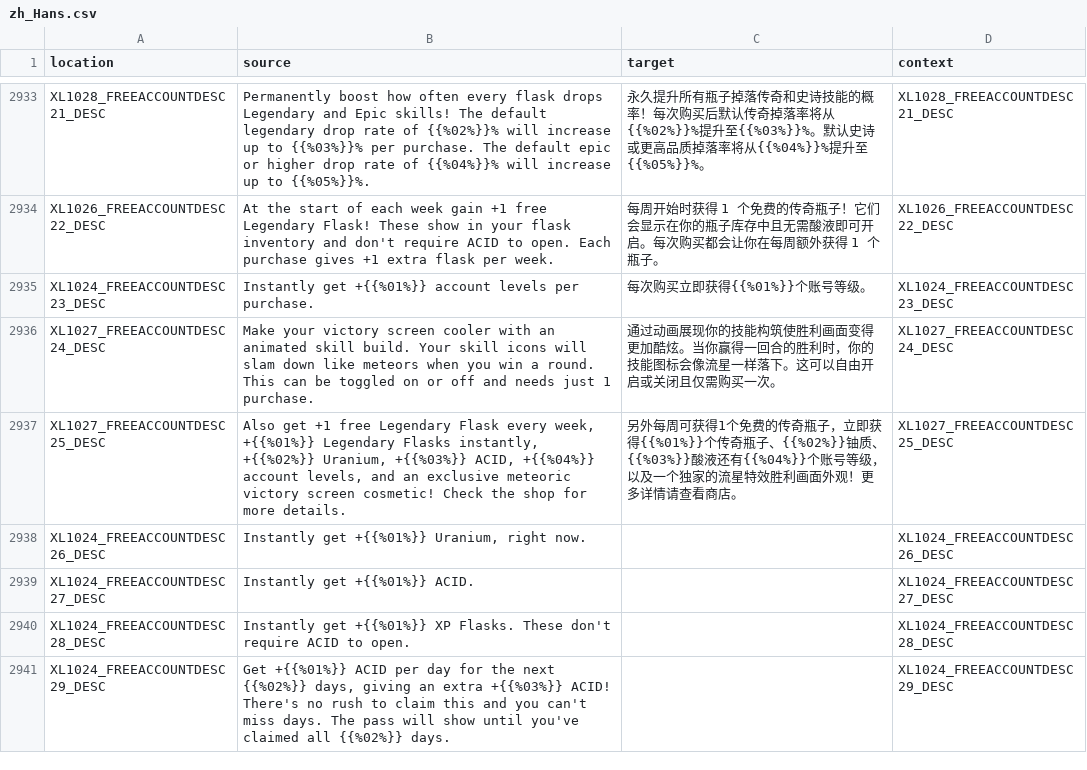
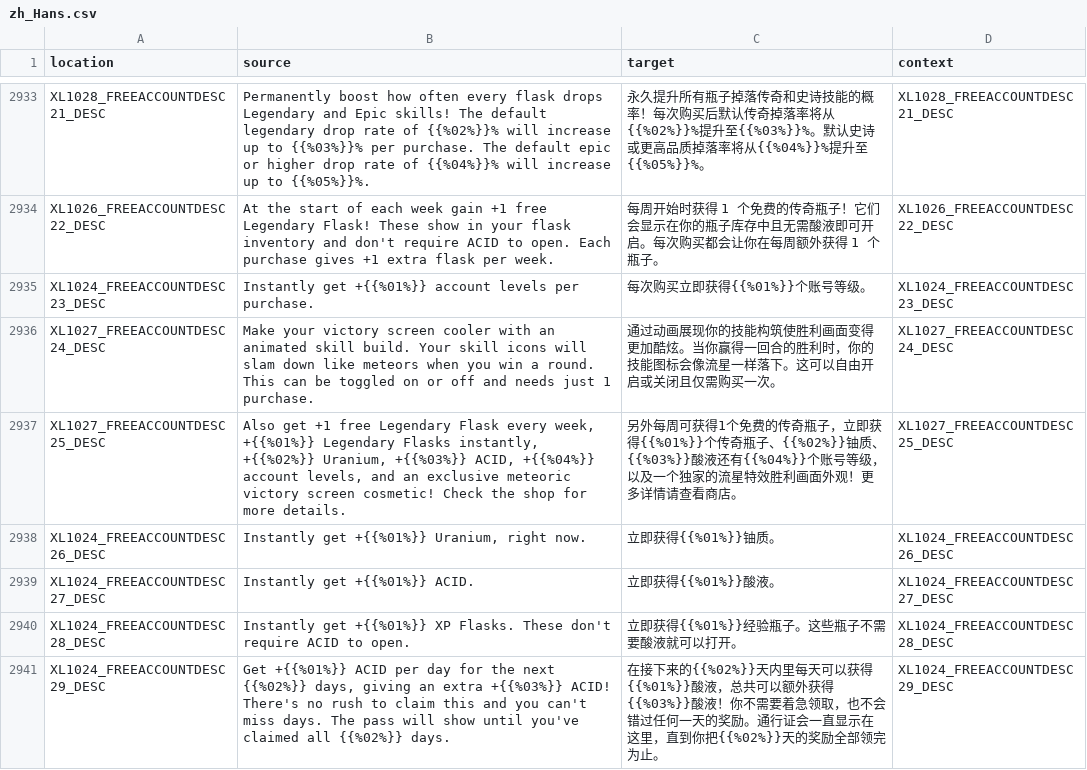
Before and after one commit to bencelot/GeneshiftTranslations, a CSV file: zh_Hans.csv, drawn as a sheet; only a part is shown, gaps mark what is left out; the diff covers the shown part only.

```diff
--- a/zh_Hans.csv
+++ b/zh_Hans.csv
@@ -2937,5 +2937,5 @@
 "XL1027_FREEACCOUNTDESC25_DESC","Also get +1 free Legendary Flask every week, +{{%01%}} Legendary Flasks instantly, +{{%02%}} Uranium, +{{%03%}} ACID, +{{%04%}} account levels, and an exclusive meteoric victory screen cosmetic! Check the shop for more details.","另外每周可获得1个免费的传奇瓶子，立即获得{{%01%}}个传奇瓶子、{{%02%}}铀质、{{%03%}}酸液还有{{%04%}}个账号等级，以及一个独家的流星特效胜利画面外观！更多详情请查看商店。","XL1027_FREEACCOUNTDESC25_DESC"
-"XL1024_FREEACCOUNTDESC26_DESC","Instantly get +{{%01%}} Uranium, right now.","","XL1024_FREEACCOUNTDESC26_DESC"
-"XL1024_FREEACCOUNTDESC27_DESC","Instantly get +{{%01%}} ACID.","","XL1024_FREEACCOUNTDESC27_DESC"
-"XL1024_FREEACCOUNTDESC28_DESC","Instantly get +{{%01%}} XP Flasks. These don't require ACID to open.","","XL1024_FREEACCOUNTDESC28_DESC"
-"XL1024_FREEACCOUNTDESC29_DESC","Get +{{%01%}} ACID per day for the next {{%02%}} days, giving an extra +{{%03%}} ACID! There's no rush to claim this and you can't miss days. The pass will show until you've claimed all {{%02%}} days.","","XL1024_FREEACCOUNTDESC29_DESC"
+"XL1024_FREEACCOUNTDESC26_DESC","Instantly get +{{%01%}} Uranium, right now.","立即获得{{%01%}}铀质。","XL1024_FREEACCOUNTDESC26_DESC"
+"XL1024_FREEACCOUNTDESC27_DESC","Instantly get +{{%01%}} ACID.","立即获得{{%01%}}酸液。","XL1024_FREEACCOUNTDESC27_DESC"
+"XL1024_FREEACCOUNTDESC28_DESC","Instantly get +{{%01%}} XP Flasks. These don't require ACID to open.","立即获得{{%01%}}经验瓶子。这些瓶子不需要酸液就可以打开。","XL1024_FREEACCOUNTDESC28_DESC"
+"XL1024_FREEACCOUNTDESC29_DESC","Get +{{%01%}} ACID per day for the next {{%02%}} days, giving an extra +{{%03%}} ACID! There's no rush to claim this and you can't miss days. The pass will show until you've claimed all {{%02%}} days.","在接下来的{{%02%}}天内里每天可以获得{{%01%}}酸液，总共可以额外获得{{%03%}}酸液！你不需要着急领取，也不会错过任何一天的奖励。通行证会一直显示在这里，直到你把{{%02%}}天的奖励全部领完为止。","XL1024_FREEACCOUNTDESC29_DESC"
```
Also changed, not shown: 2 added rows, 2 removed rows and 7 edited cells elsewhere in this file, de.csv, en.csv, 4 other files.
